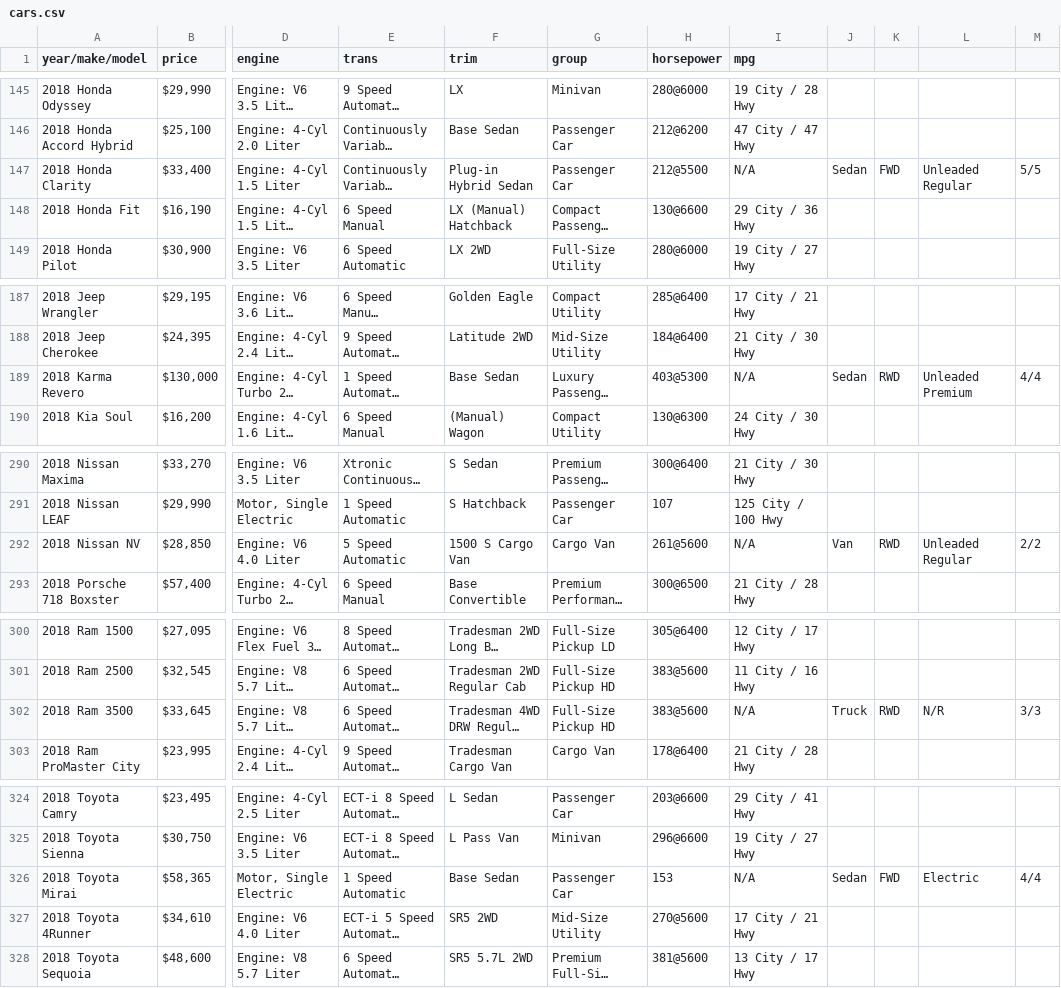
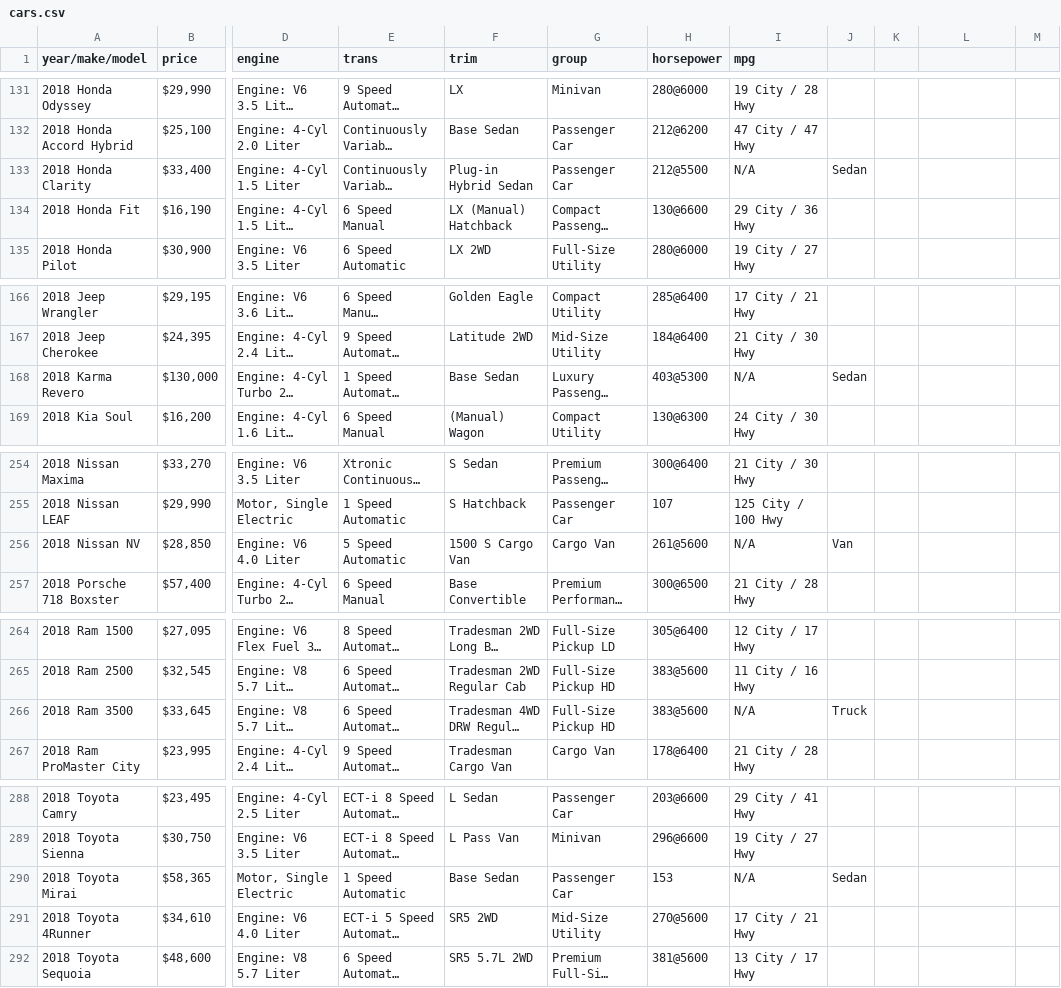
Before and after one commit to gd32/car_review_ranker, a CSV file: data/cars.csv, drawn as a sheet; only a part is shown, gaps mark what is left out; long unchanged cells end in …; addresses are those after the commit; the diff covers the shown part only; the diff names each change by its address in the sheet, - before the commit and + after, or states it on an @@ line.

```diff
--- a/data/cars.csv
+++ b/data/cars.csv
-K133: FWD
+K133: (empty)
-L133: Unleaded Regular
+L133: (empty)
-M133: 5/5
+M133: (empty)
-K168: RWD
+K168: (empty)
-L168: Unleaded Premium
+L168: (empty)
-M168: 4/4
+M168: (empty)
-K256: RWD
+K256: (empty)
-L256: Unleaded Regular
+L256: (empty)
-M256: 2/2
+M256: (empty)
-K266: RWD
+K266: (empty)
-L266: N/R
+L266: (empty)
-M266: 3/3
+M266: (empty)
-K290: FWD
+K290: (empty)
-L290: Electric
+L290: (empty)
-M290: 4/4
+M290: (empty)
```
Also changed, not shown: 36 removed rows and 54 edited cells elsewhere in this file, 1 other file.
